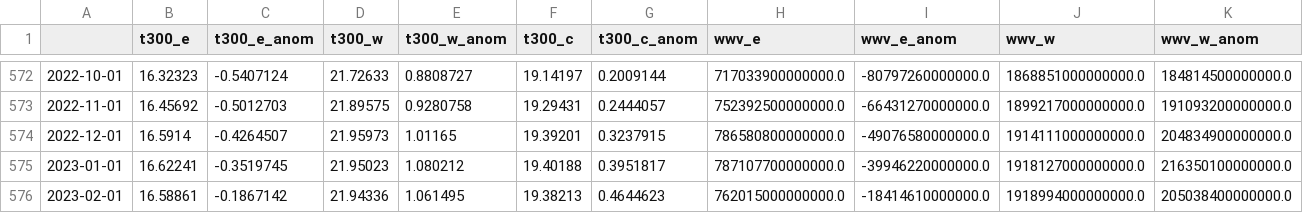
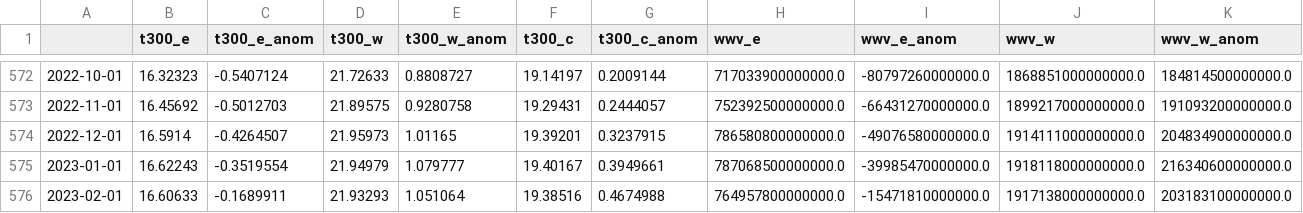
Before and after one commit to ahuang11/ninodata, a CSV file: nino_ml.csv, drawn as a sheet; only a part is shown, gaps mark what is left out; the diff covers the shown part only; the diff names each change by its address in the sheet, - before the commit and + after, or states it on an @@ line.

Commit message:
Updating data

```diff
--- a/nino_ml.csv
+++ b/nino_ml.csv
-B575 (t300_e): 16.62241
+B575 (t300_e): 16.62243
-C575 (t300_e_anom): -0.3519745
+C575 (t300_e_anom): -0.3519554
-D575 (t300_w): 21.95023
+D575 (t300_w): 21.94979
-E575 (t300_w_anom): 1.080212
+E575 (t300_w_anom): 1.079777
-F575 (t300_c): 19.40188
+F575 (t300_c): 19.40167
-G575 (t300_c_anom): 0.3951817
+G575 (t300_c_anom): 0.3949661
-H575 (wwv_e): 787107700000000.0
+H575 (wwv_e): 787068500000000.0
-I575 (wwv_e_anom): -39946220000000.0
+I575 (wwv_e_anom): -39985470000000.0
-J575 (wwv_w): 1918127000000000.0
+J575 (wwv_w): 1918118000000000.0
-K575 (wwv_w_anom): 216350100000000.0
+K575 (wwv_w_anom): 216340600000000.0
-B576 (t300_e): 16.58861
+B576 (t300_e): 16.60633
-C576 (t300_e_anom): -0.1867142
+C576 (t300_e_anom): -0.1689911
-D576 (t300_w): 21.94336
+D576 (t300_w): 21.93293
-E576 (t300_w_anom): 1.061495
+E576 (t300_w_anom): 1.051064
-F576 (t300_c): 19.38213
+F576 (t300_c): 19.38516
-G576 (t300_c_anom): 0.4644623
+G576 (t300_c_anom): 0.4674988
-H576 (wwv_e): 762015000000000.0
+H576 (wwv_e): 764957800000000.0
-I576 (wwv_e_anom): -18414610000000.0
+I576 (wwv_e_anom): -15471810000000.0
-J576 (wwv_w): 1918994000000000.0
+J576 (wwv_w): 1917138000000000.0
-K576 (wwv_w_anom): 205038400000000.0
+K576 (wwv_w_anom): 203183100000000.0
```
Also changed, not shown: 1 added row and 16 edited cells elsewhere in this file, oni.csv, oni_cpc_table.csv.
